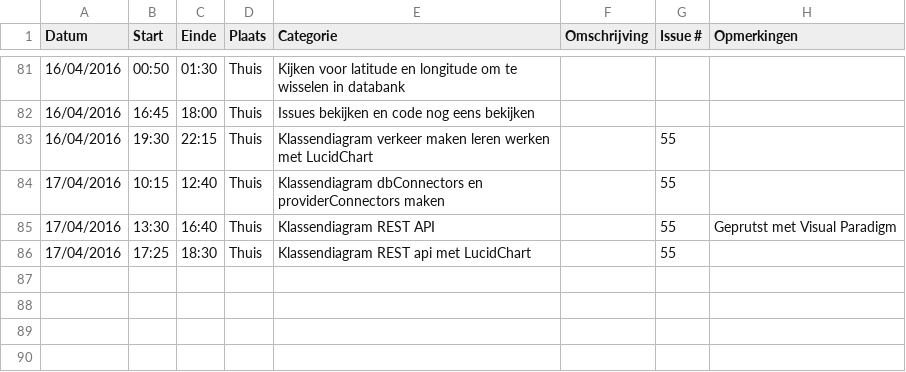
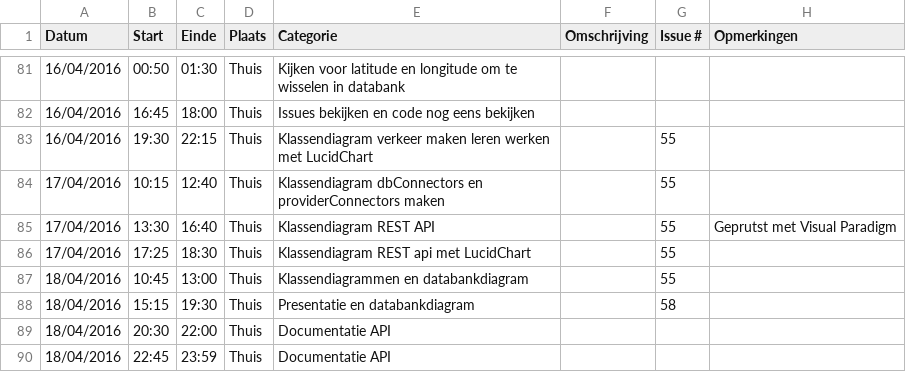
Before and after one commit to ghentlivinglab/Traffic-Travel-Time-Analyzer-1, a CSV file: PietVerheyeLogboek.csv, drawn as a sheet; only a part is shown, gaps mark what is left out; the diff names each change by its address in the sheet, - before the commit and + after, or states it on an @@ line.

Commit message:
Update PietVerheyeLogboek.csv

```diff
--- a/PietVerheyeLogboek.csv
+++ b/PietVerheyeLogboek.csv
+row 87: 18/04/2016 | 10:45 | 13:00 | Thuis | Klassendiagrammen en databankdiagram |  | 55
+row 88: 18/04/2016 | 15:15 | 19:30 | Thuis | Presentatie en databankdiagram |  | 58
+row 89: 18/04/2016 | 20:30 | 22:00 | Thuis | Documentatie API
+row 90: 18/04/2016 | 22:45 | 23:59 | Thuis | Documentatie API
```
